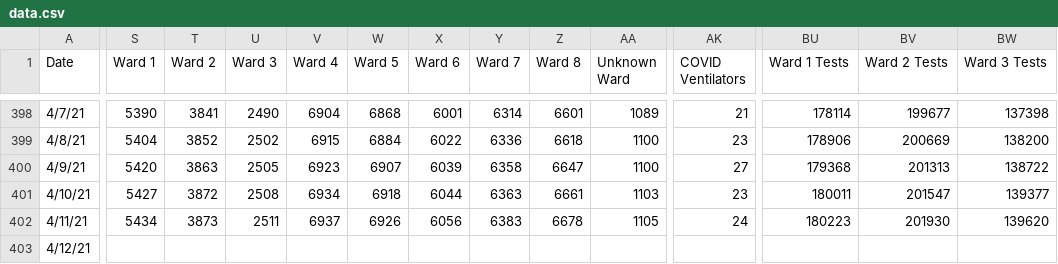
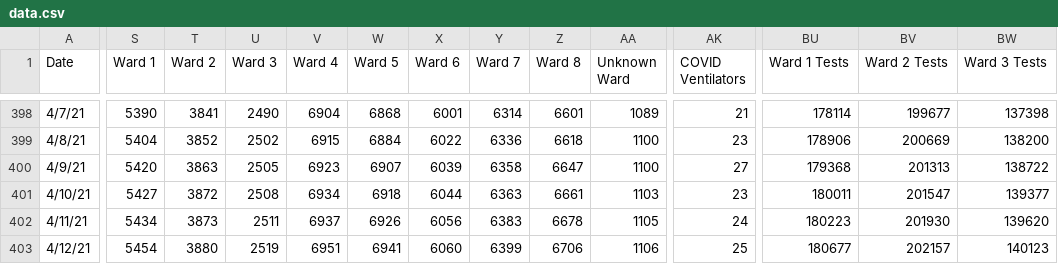
Before and after one commit to rstahlin/DC-COVID.github.io, a CSV file: data.csv, drawn as a sheet; only a part is shown, gaps mark what is left out; the diff covers the shown part only; the diff names each change by its address in the sheet, - before the commit and + after, or states it on an @@ line.

Commit message:
new data 20210412 pt 2

```diff
--- a/data.csv
+++ b/data.csv
-S403 (Ward 1): (empty)
+S403 (Ward 1): 5454
-T403 (Ward 2): (empty)
+T403 (Ward 2): 3880
-U403 (Ward 3): (empty)
+U403 (Ward 3): 2519
-V403 (Ward 4): (empty)
+V403 (Ward 4): 6951
-W403 (Ward 5): (empty)
+W403 (Ward 5): 6941
-X403 (Ward 6): (empty)
+X403 (Ward 6): 6060
-Y403 (Ward 7): (empty)
+Y403 (Ward 7): 6399
-Z403 (Ward 8): (empty)
+Z403 (Ward 8): 6706
-AA403 (Unknown Ward): (empty)
+AA403 (Unknown Ward): 1106
-AK403 (COVID Ventilators): (empty)
+AK403 (COVID Ventilators): 25
-BU403 (Ward 1 Tests): (empty)
+BU403 (Ward 1 Tests): 180677
-BV403 (Ward 2 Tests): (empty)
+BV403 (Ward 2 Tests): 202157
-BW403 (Ward 3 Tests): (empty)
+BW403 (Ward 3 Tests): 140123
```
Also changed, not shown: 117 edited cells elsewhere in this file, 57 other files.
